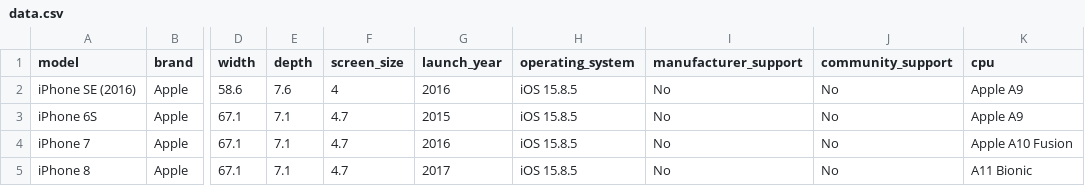
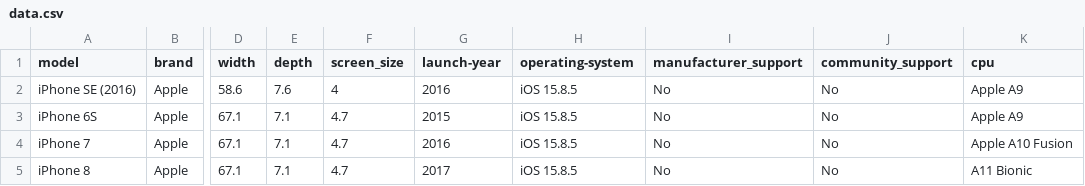
Before and after one commit to Charky-Dev/smallphones, a CSV file: data.csv, drawn as a sheet; only a part is shown, gaps mark what is left out; the diff names each change by its address in the sheet, - before the commit and + after, or states it on an @@ line.

```diff
--- a/data.csv
+++ b/data.csv
-G1: launch_year
+G1: launch-year
-H1: operating_system
+H1: operating-system
```
Also changed, not shown: 1 other file.
